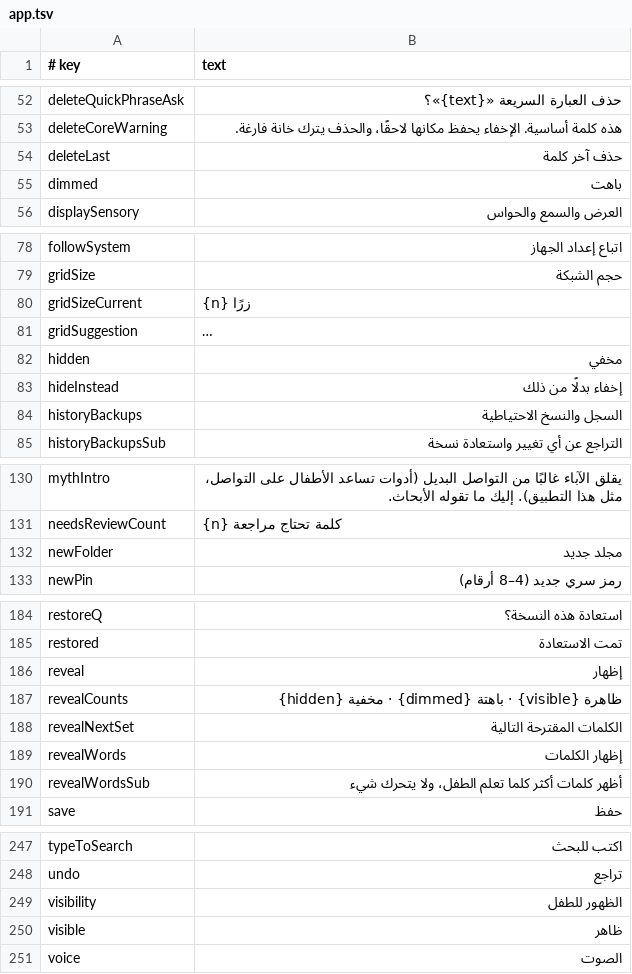
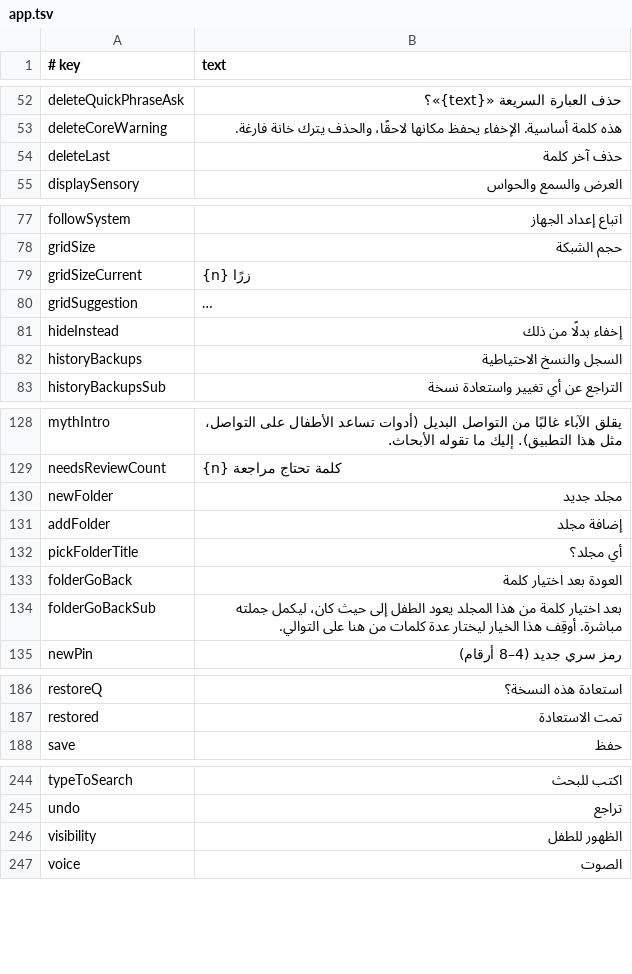
Before and after one commit to amalino-app/amalino.app, a TSV file: translations/ar/app.tsv, drawn as a sheet; only a part is shown, gaps mark what is left out; long unchanged cells end in …; removed rows and columns are numbered as before the commit, all else as after; the diff covers the shown part only; the diff names each change by its address in the sheet, - before the commit and + after, or states it on an @@ line.

Commit message:
App strings: editor Add/Done, folders, showing and hiding words, wording for families

```diff
--- a/translations/ar/app.tsv
+++ b/translations/ar/app.tsv
-row 55: dimmed | باهت
-row 82: hidden | مخفي
+row 131: addFolder | إضافة مجلد
+row 132: pickFolderTitle | أي مجلد؟
+row 133: folderGoBack | العودة بعد اختيار كلمة
+row 134: folderGoBackSub | بعد اختيار كلمة من هذا المجلد يعود الطفل إلى حيث كان، ليكمل جملته مباشرة. أوقِف هذا الخيار ليختار عدة كلمات من هنا على التوالي.
-row 186: reveal | إظهار
-row 187: revealCounts | ظاهرة {visible} · باهتة {dimmed} · مخفية {hidden}
-row 188: revealNextSet | الكلمات المقترحة التالية
-row 189: revealWords | إظهار الكلمات
-row 190: revealWordsSub | أظهر كلمات أكثر كلما تعلم الطفل، ولا يتحرك شيء
-row 250: visible | ظاهر
```
Also changed, not shown: 1 added row and 8 edited cells elsewhere in this file, translations/da/app.tsv, translations/en/app.tsv, 4 other files.
